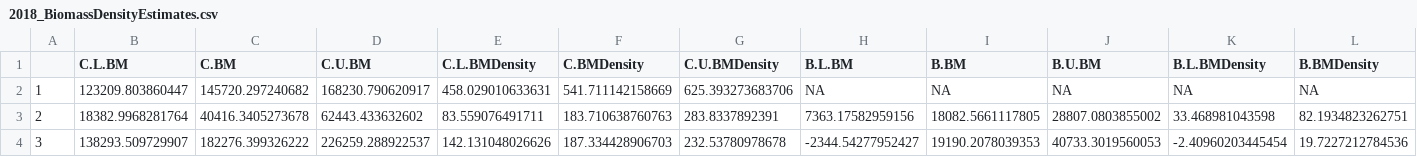
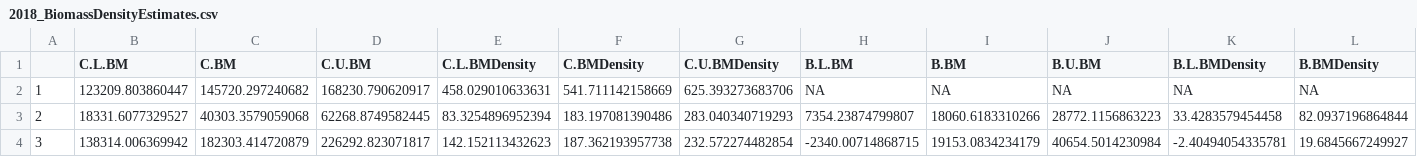
Before and after one commit to ReadingRailroad/BMB-COC, a CSV file: 2018_BiomassDensityEstimates.csv, drawn as a sheet; only a part is shown; the diff covers the shown part only; the diff names each change by its address in the sheet, - before the commit and + after, or states it on an @@ line.

Commit message:
finally wrapping up the cpue vs bmd for 7 lakes split by month plots. had to data check some 2018 bmd files and correct things in the 2018 length specific weights file

```diff
--- a/2018_BiomassDensityEstimates.csv
+++ b/2018_BiomassDensityEstimates.csv
-B3 (C.L.BM): 18382.9968281764
+B3 (C.L.BM): 18331.6077329527
-C3 (C.BM): 40416.3405273678
+C3 (C.BM): 40303.3579059068
-D3 (C.U.BM): 62443.433632602
+D3 (C.U.BM): 62268.8749582445
-E3 (C.L.BMDensity): 83.559076491711
+E3 (C.L.BMDensity): 83.3254896952394
-F3 (C.BMDensity): 183.710638760763
+F3 (C.BMDensity): 183.197081390486
-G3 (C.U.BMDensity): 283.8337892391
+G3 (C.U.BMDensity): 283.040340719293
-H3 (B.L.BM): 7363.17582959156
+H3 (B.L.BM): 7354.23874799807
-I3 (B.BM): 18082.5661117805
+I3 (B.BM): 18060.6183310266
-J3 (B.U.BM): 28807.0803855002
+J3 (B.U.BM): 28772.1156863223
-K3 (B.L.BMDensity): 33.468981043598
+K3 (B.L.BMDensity): 33.4283579454458
-L3 (B.BMDensity): 82.1934823262751
+L3 (B.BMDensity): 82.0937196864844
-B4 (C.L.BM): 138293.509729907
+B4 (C.L.BM): 138314.006369942
-C4 (C.BM): 182276.399326222
+C4 (C.BM): 182303.414720879
-D4 (C.U.BM): 226259.288922537
+D4 (C.U.BM): 226292.823071817
-E4 (C.L.BMDensity): 142.131048026626
+E4 (C.L.BMDensity): 142.152113432623
-F4 (C.BMDensity): 187.334428906703
+F4 (C.BMDensity): 187.362193957738
-G4 (C.U.BMDensity): 232.53780978678
+G4 (C.U.BMDensity): 232.572274482854
-H4 (B.L.BM): -2344.54277952427
+H4 (B.L.BM): -2340.00714868715
-I4 (B.BM): 19190.2078039353
+I4 (B.BM): 19153.0834234179
-J4 (B.U.BM): 40733.3019560053
+J4 (B.U.BM): 40654.5014230984
-K4 (B.L.BMDensity): -2.40960203445454
+K4 (B.L.BMDensity): -2.40494054335781
-L4 (B.BMDensity): 19.7227212784536
+L4 (B.BMDensity): 19.6845667249927
```
Also changed, not shown: 34 edited cells elsewhere in this file, 2 other files.
